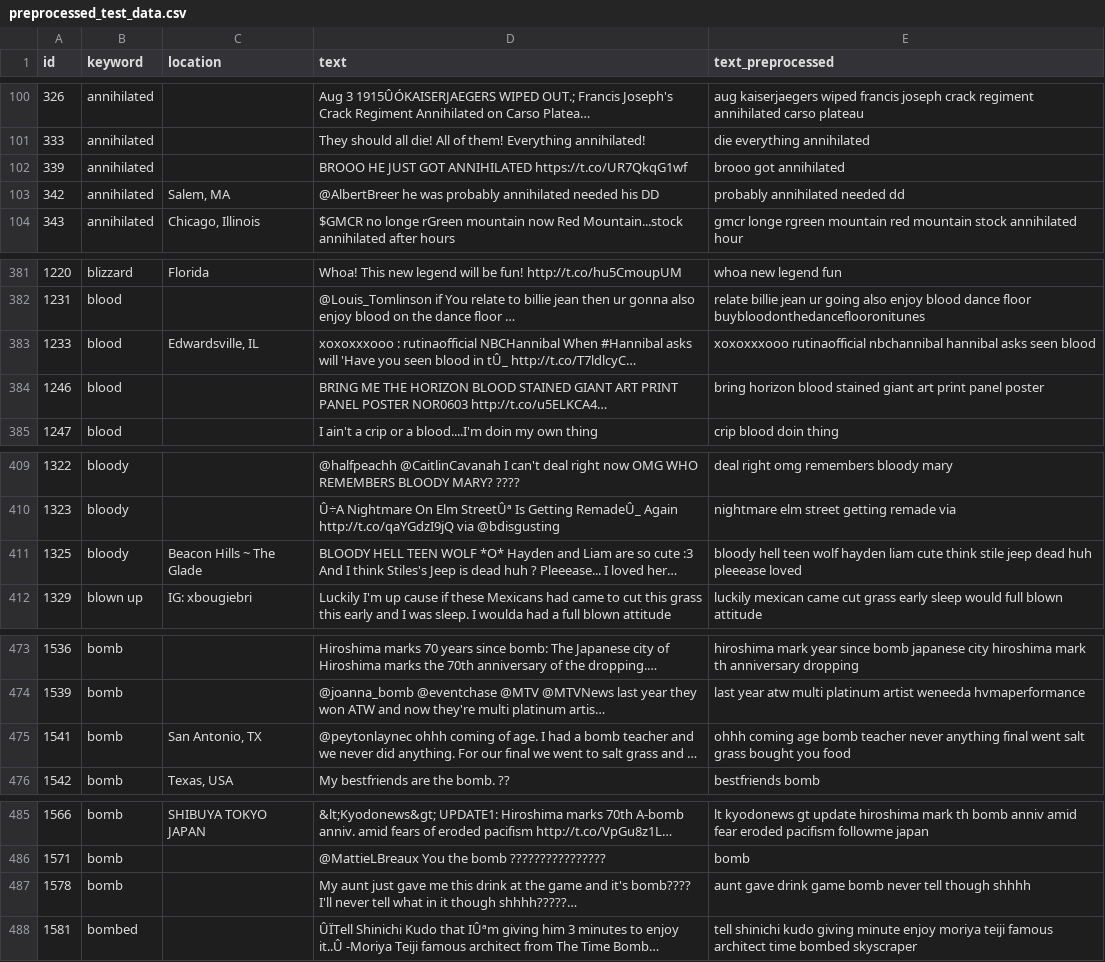
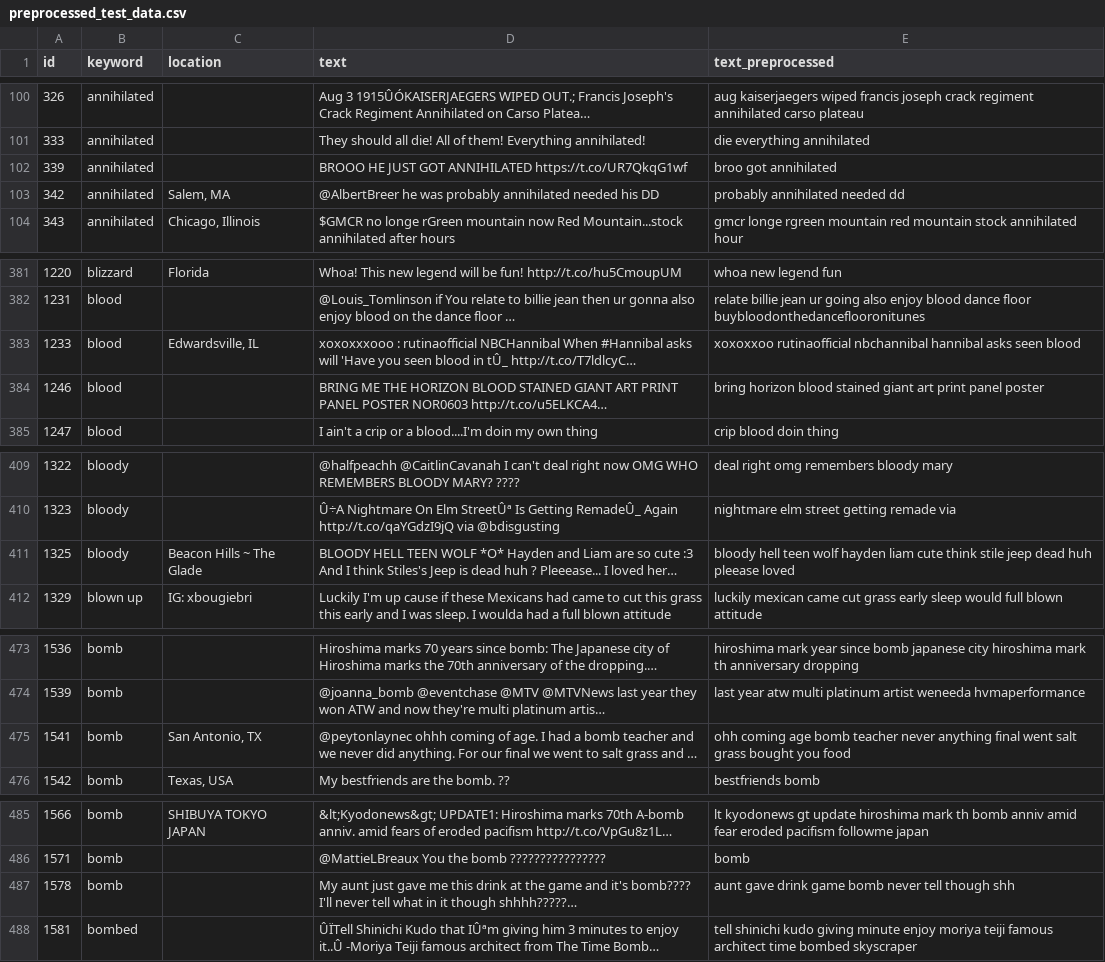
Before and after one commit to Nicole-Hong/LHL_Final_Project_NLP, a CSV file: data/preprocessed_test_data.csv, drawn as a sheet; only a part is shown, gaps mark what is left out; long unchanged cells end in …; the diff covers the shown part only; the diff names each change by its address in the sheet, - before the commit and + after, or states it on an @@ line.

```diff
--- a/data/preprocessed_test_data.csv
+++ b/data/preprocessed_test_data.csv
-E102 (text_preprocessed): brooo got annihilated
+E102 (text_preprocessed): broo got annihilated
-E383 (text_preprocessed): xoxoxxxooo rutinaofficial nbchannibal…
+E383 (text_preprocessed): xoxoxxoo rutinaofficial nbchannibal…
-E411 (text_preprocessed): …dead huh pleeease loved
+E411 (text_preprocessed): …dead huh pleease loved
-E475 (text_preprocessed): ohhh coming age…
+E475 (text_preprocessed): ohh coming age…
-E487 (text_preprocessed): …tell though shhhh
+E487 (text_preprocessed): …tell though shh
```
Also changed, not shown: 30 edited cells elsewhere in this file, data/preprocessed2nd_test_data.csv, 11 other files.
